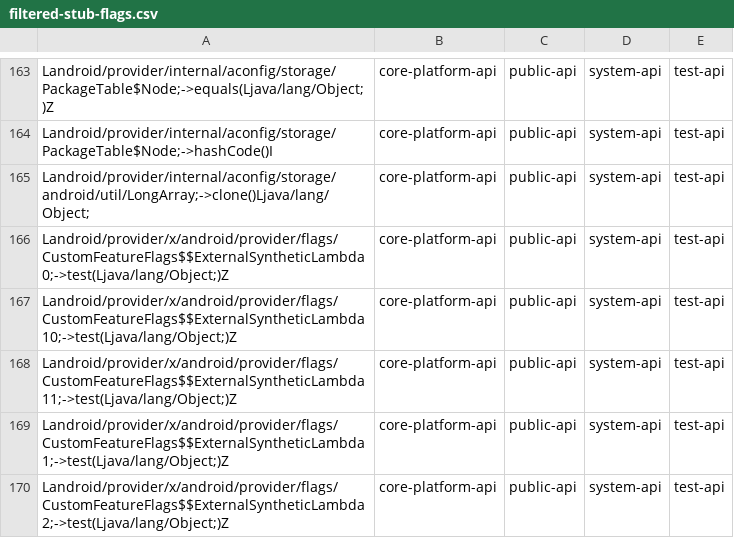
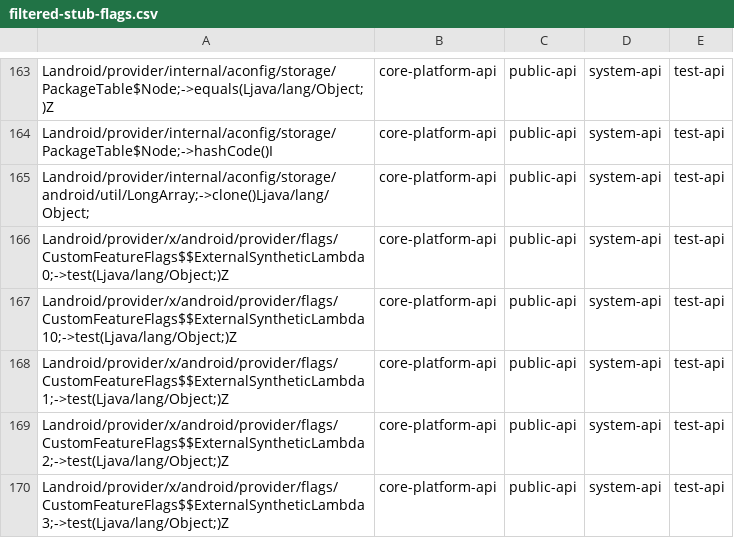
Before and after one commit to CodeLinaro-mirror/la_platform_prebuilts_module_sdk_ConfigInfrastructure, a CSV file: 22/hiddenapi/filtered-stub-flags.csv, drawn as a sheet; only a part is shown, gaps mark what is left out; the shorter side is filled out with more unchanged rows.

```diff
--- a/22/hiddenapi/filtered-stub-flags.csv
+++ b/22/hiddenapi/filtered-stub-flags.csv
@@ -167,3 +167,2 @@ Landroid/provider/x/android/provider/flags/CustomFeatureFlags$$ExternalSynthetic
 Landroid/provider/x/android/provider/flags/CustomFeatureFlags$$ExternalSyntheticLambda10;->test(Ljava/lang/Object;)Z,core-platform-api,public-api,system-api,test-api
-Landroid/provider/x/android/provider/flags/CustomFeatureFlags$$ExternalSyntheticLambda11;->test(Ljava/lang/Object;)Z,core-platform-api,public-api,system-api,test-api
 Landroid/provider/x/android/provider/flags/CustomFeatureFlags$$ExternalSyntheticLambda1;->test(Ljava/lang/Object;)Z,core-platform-api,public-api,system-api,test-api
```
Also changed, not shown: 22/hiddenapi/filtered-flags.csv, 1 other file.
